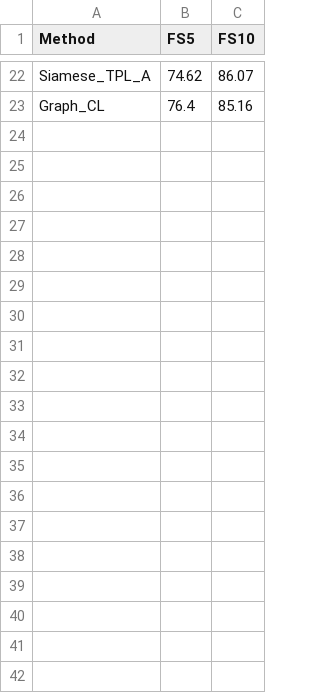
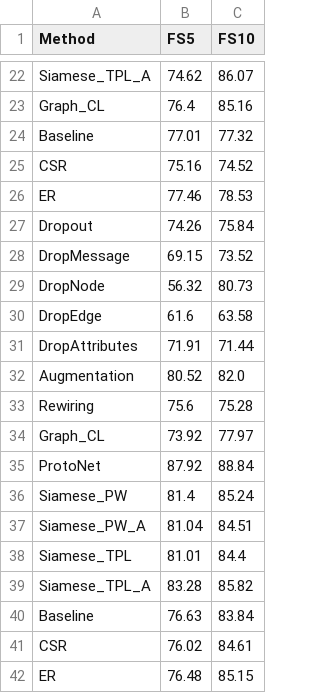
Before and after one commit to NicolaMaestri00/Few-Shot-Learning-on-Graph-Neural-Networks, a CSV file: scripts/graph_classification/results/MUTAG/avg_f1.csv, drawn as a sheet; only a part is shown, gaps mark what is left out; the diff covers the shown part only; the diff names each change by its address in the sheet, - before the commit and + after, or states it on an @@ line.

```diff
--- a/scripts/graph_classification/results/MUTAG/avg_f1.csv
+++ b/scripts/graph_classification/results/MUTAG/avg_f1.csv
+row 24: Baseline | 77.01 | 77.32
+row 25: CSR | 75.16 | 74.52
+row 26: ER | 77.46 | 78.53
+row 27: Dropout | 74.26 | 75.84
+row 28: DropMessage | 69.15 | 73.52
+row 29: DropNode | 56.32 | 80.73
+row 30: DropEdge | 61.6 | 63.58
+row 31: DropAttributes | 71.91 | 71.44
+row 32: Augmentation | 80.52 | 82.0
+row 33: Rewiring | 75.6 | 75.28
+row 34: Graph_CL | 73.92 | 77.97
+row 35: ProtoNet | 87.92 | 88.84
+row 36: Siamese_PW | 81.4 | 85.24
+row 37: Siamese_PW_A | 81.04 | 84.51
+row 38: Siamese_TPL | 81.01 | 84.4
+row 39: Siamese_TPL_A | 83.28 | 85.82
+row 40: Baseline | 76.63 | 83.84
+row 41: CSR | 76.02 | 84.61
+row 42: ER | 76.48 | 85.15
```
Also changed, not shown: 13 added rows elsewhere in this file, scripts/graph_classification/results/MUTAG/avg_acc.csv, scripts/graph_classification/results/MUTAG/std_acc.csv, 3 other files.
